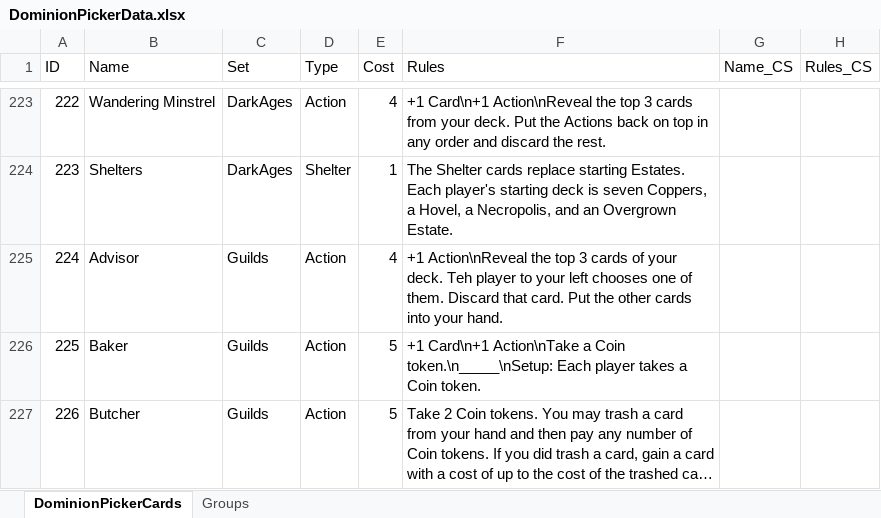
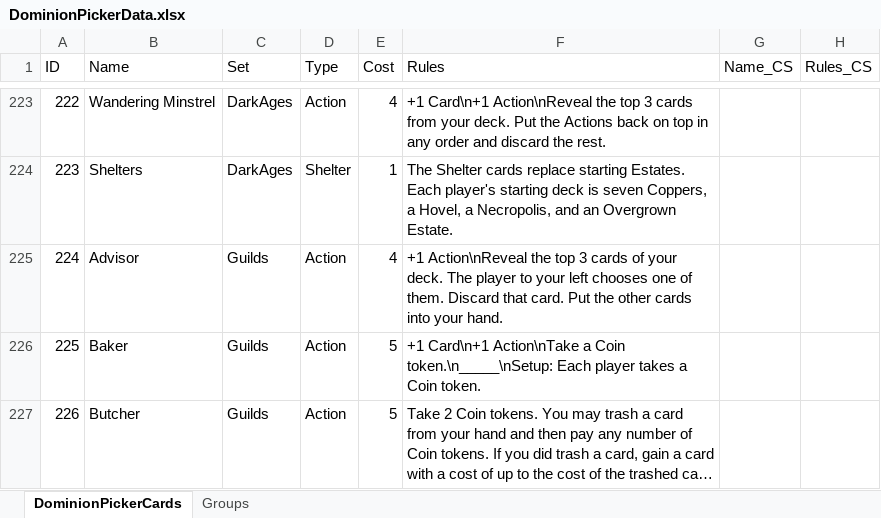
Before and after one commit to veleek/DominionPicker, an Excel workbook: Data/Cards/DominionPickerData.xlsx, sheet DominionPickerCards, drawn as a sheet; only a part is shown, gaps mark what is left out; long unchanged cells end in …; values as stored, in another font and other column widths than the file's, no borders; table styles not drawn; the diff names each change by its address in the sheet, - before the commit and + after, or states it on an @@ line.

Commit message:
A bit of cleanup, plus initial work to do proper 'inlining' of images for card text icons.

```diff
--- a/Data/Cards/DominionPickerData.xlsx (sheet DominionPickerCards)
+++ b/Data/Cards/DominionPickerData.xlsx (sheet DominionPickerCards)
-F225 (Rules): …your deck. Teh player to…
+F225 (Rules): …your deck. The player to…
```
Also changed, not shown: 16 other files.
